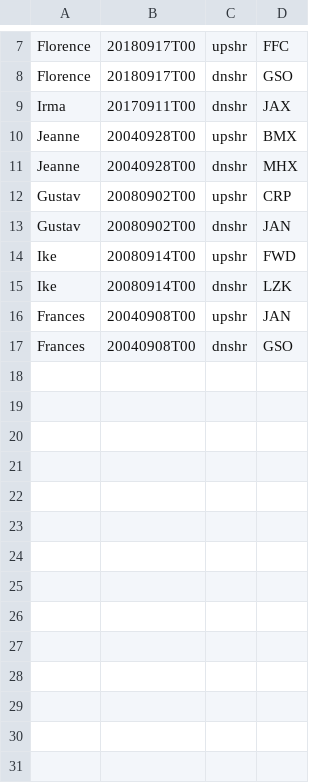
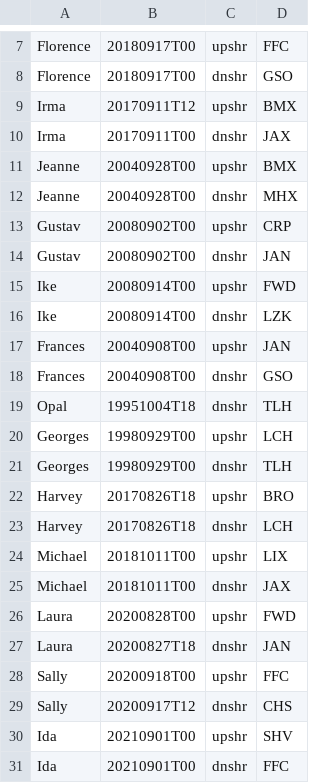
Before and after one commit to ahijevyc/vortexsoutheast, a CSV file: closest_observed_soundings/strongLTC.manytorn.csv, drawn as a sheet; only a part is shown, gaps mark what is left out; the diff names each change by its address in the sheet, - before the commit and + after, or states it on an @@ line.

```diff
--- a/closest_observed_soundings/strongLTC.manytorn.csv
+++ b/closest_observed_soundings/strongLTC.manytorn.csv
+row 9: Irma | 20170911T12 | upshr | BMX
+row 19: Opal | 19951004T18 | dnshr | TLH
+row 20: Georges | 19980929T00 | upshr | LCH
+row 21: Georges | 19980929T00 | dnshr | TLH
+row 22: Harvey | 20170826T18 | upshr | BRO
+row 23: Harvey | 20170826T18 | dnshr | LCH
+row 24: Michael | 20181011T00 | upshr | LIX
+row 25: Michael | 20181011T00 | dnshr | JAX
+row 26: Laura | 20200828T00 | upshr | FWD
+row 27: Laura | 20200827T18 | dnshr | JAN
+row 28: Sally | 20200918T00 | upshr | FFC
+row 29: Sally | 20200917T12 | dnshr | CHS
+row 30: Ida | 20210901T00 | upshr | SHV
+row 31: Ida | 20210901T00 | dnshr | FFC
```
Also changed, not shown: closest_observed_soundings/weakLTC.fewornotorn.csv, closest_observed_soundings/weakLTC.manytorn.csv, 10 other files.
